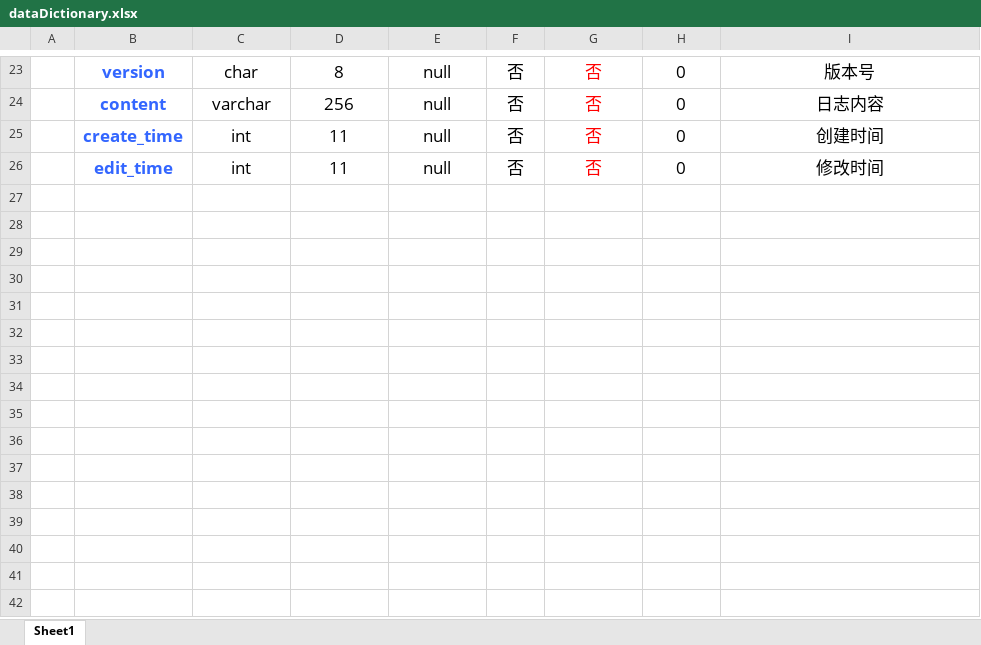
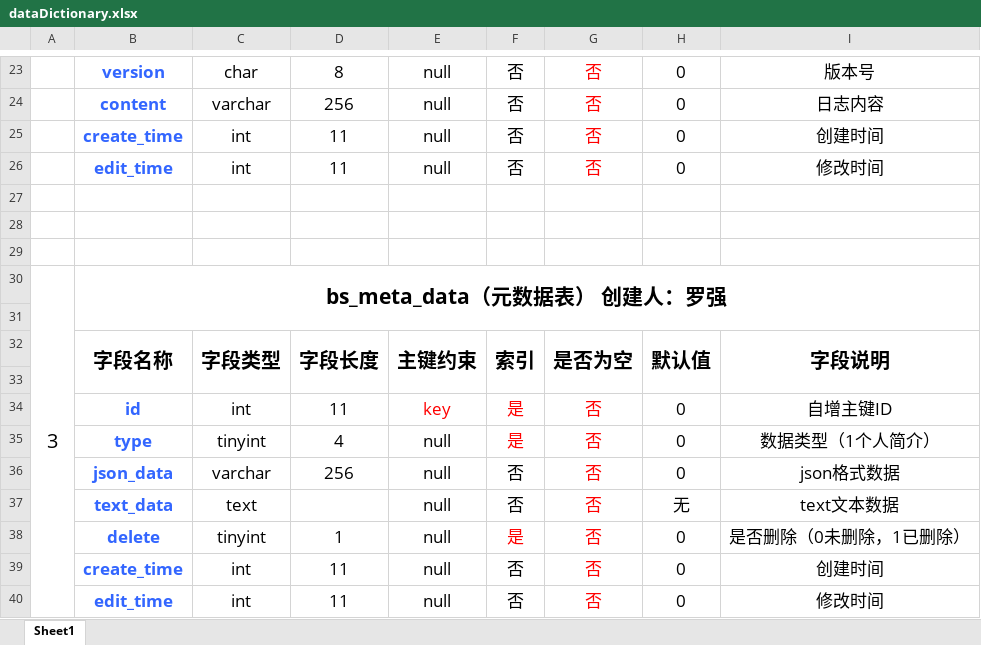
Before and after one commit to bigSwitch314/bswitch, an Excel workbook: extra/database/dataDictionary.xlsx, sheet Sheet1, drawn as a sheet; only a part is shown, gaps mark what is left out; values as stored, in another font and other column widths than the file's, no borders; the diff names each change by its address in the sheet, - before the commit and + after, or states it on an @@ line.

```diff
--- a/extra/database/dataDictionary.xlsx (sheet Sheet1)
+++ b/extra/database/dataDictionary.xlsx (sheet Sheet1)
+row 27: (empty)
+row 28: (empty)
+row 29: (empty)
+row 30: 3 | bs_meta_data（元数据表） 创建人：罗强
+row 31: (empty)
+row 32:  | 字段名称 | 字段类型 | 字段长度 | 主键约束 | 索引 | 是否为空 | 默认值 | 字段说明
+row 33: (empty)
+row 34:  | id | int | 11 | key | 是 | 否 | 0 | 自增主键ID
+row 35:  | type | tinyint | 4 | null | 是 | 否 | 0 | 数据类型（1个人简介）
+row 36:  | json_data | varchar | 256 | null | 否 | 否 | 0 | json格式数据
+row 37:  | text_data | text |  | null | 否 | 否 | 无 | text文本数据
+row 38:  | delete | tinyint | 1 | null | 是 | 否 | 0 | 是否删除（0未删除，1已删除）
+row 39:  | create_time | int | 11 | null | 否 | 否 | 0 | 创建时间
+row 40:  | edit_time | int | 11 | null | 否 | 否 | 0 | 修改时间
```
Also changed, not shown: 4 other files.
